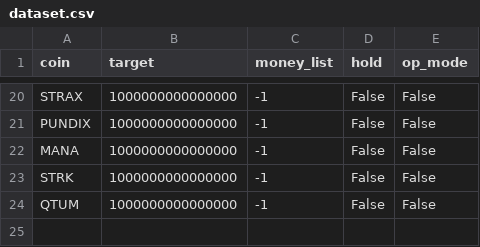
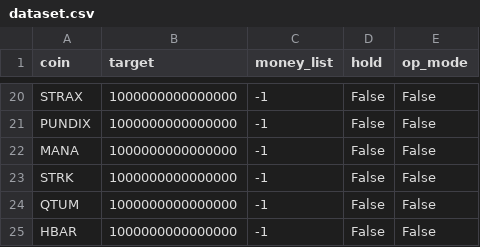
Before and after one commit to hyeon9698/upbit_bot, a CSV file: dataset.csv, drawn as a sheet; only a part is shown, gaps mark what is left out; the diff names each change by its address in the sheet, - before the commit and + after, or states it on an @@ line.

Commit message:
[update] add coin HBAR

```diff
--- a/dataset.csv
+++ b/dataset.csv
+row 25: HBAR | 1000000000000000 | -1 | False | False
```
Also changed, not shown: 1 other file.
